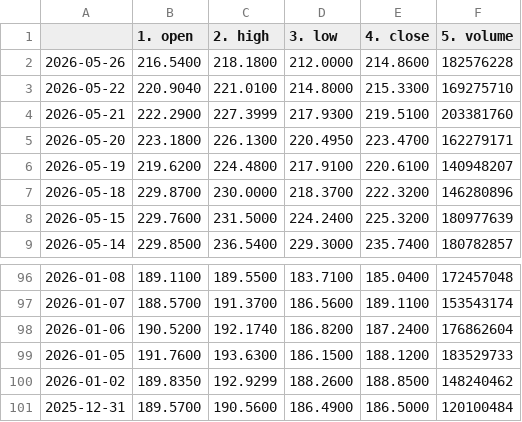
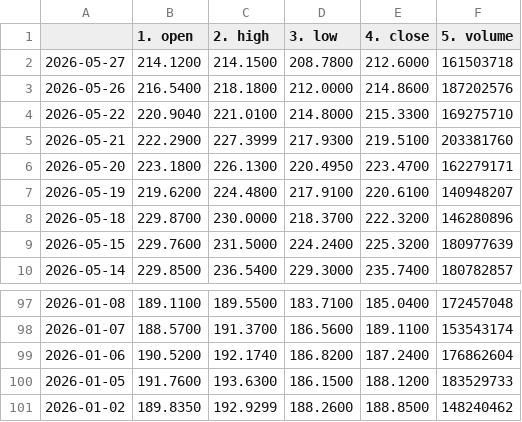
Before and after one commit to tanyalondon/market-mlops, a CSV file: NVDA_test_automation.csv, drawn as a sheet; only a part is shown, gaps mark what is left out.

```diff
--- a/NVDA_test_automation.csv
+++ b/NVDA_test_automation.csv
@@ -1,3 +1,4 @@
 ,1. open,2. high,3. low,4. close,5. volume
-2026-05-26,216.5400,218.1800,212.0000,214.8600,182576228
+2026-05-27,214.1200,214.1500,208.7800,212.6000,161503718
+2026-05-26,216.5400,218.1800,212.0000,214.8600,187202576
 2026-05-22,220.9040,221.0100,214.8000,215.3300,169275710
@@ -100,2 +101 @@
 2026-01-02,189.8350,192.9299,188.2600,188.8500,148240462
-2025-12-31,189.5700,190.5600,186.4900,186.5000,120100484
```
